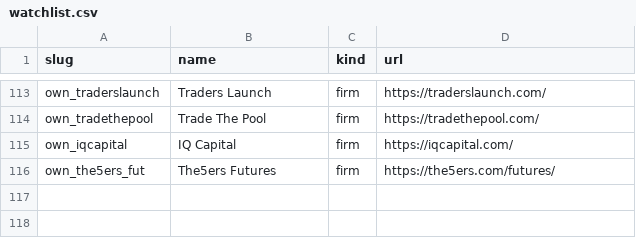
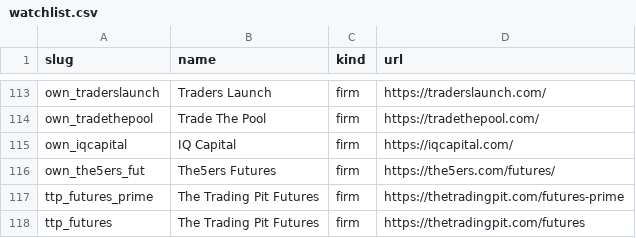
Before and after one commit to onooo641-jpg/LONG-CONVEXITY, a CSV file: docs/radar/watchlist.csv, drawn as a sheet; only a part is shown, gaps mark what is left out.

```diff
--- a/docs/radar/watchlist.csv
+++ b/docs/radar/watchlist.csv
@@ -116 +116,3 @@ own_iqcapital,IQ Capital,firm,https://iqcapital.com/
 own_the5ers_fut,The5ers Futures,firm,https://the5ers.com/futures/
+ttp_futures_prime,The Trading Pit Futures,firm,https://thetradingpit.com/futures-prime
+ttp_futures,The Trading Pit Futures,firm,https://thetradingpit.com/futures
```
Also changed, not shown: docs/radar/prop_firms.csv, 7 other files.
